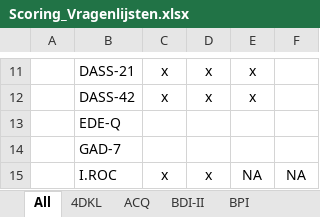
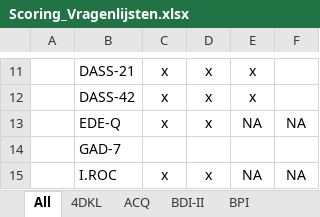
Before and after one commit to EdwindeBeurs/ScoringQuestionnaires, an Excel workbook: Scoring_Vragenlijsten.xlsx, sheet All, drawn as a sheet; only a part is shown, gaps mark what is left out; values as stored, in another font and other column widths than the file's, no borders; the diff names each change by its address in the sheet, - before the commit and + after, or states it on an @@ line.

```diff
--- a/Scoring_Vragenlijsten.xlsx (sheet All)
+++ b/Scoring_Vragenlijsten.xlsx (sheet All)
-C13: (empty)
+C13: x
-D13: (empty)
+D13: x
-E13: (empty)
+E13: NA
-F13: (empty)
+F13: NA
```
Also changed, not shown: sheet I.ROC, sheet BPI, sheet ACQ, sheet BDI-II, sheet PCL-5, sheet OQ-45, 2 more sheets, other sheet tabs.
